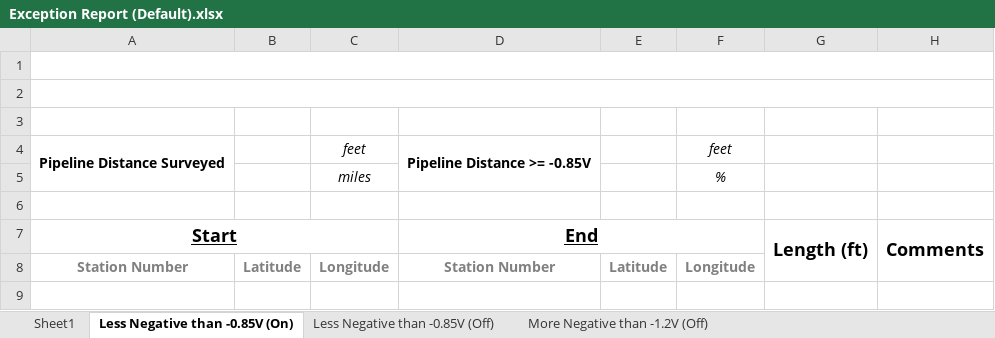
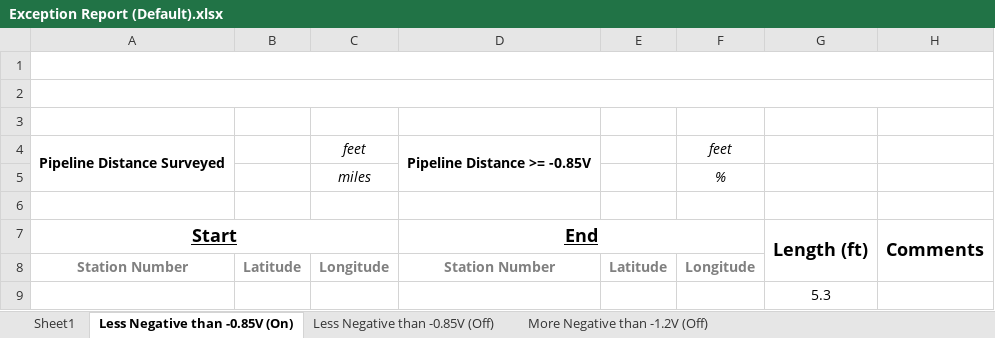
Before and after one commit to StefanosSpyrou/Plot-CIS-Data-Google-Earth-Real-Time, an Excel workbook: Templates/Exception Report (Default).xlsx, sheet Less Negative than -0.85V (On), drawn as a sheet; values as stored, in another font and other column widths than the file's, no borders; conditional formats not drawn; the diff names each change by its address in the sheet, - before the commit and + after, or states it on an @@ line.

```diff
--- a/Templates/Exception Report (Default).xlsx (sheet Less Negative than -0.85V (On))
+++ b/Templates/Exception Report (Default).xlsx (sheet Less Negative than -0.85V (On))
+row 9:  |  |  |  |  |  | 5.3
```
Also changed, not shown: 1 other file.
